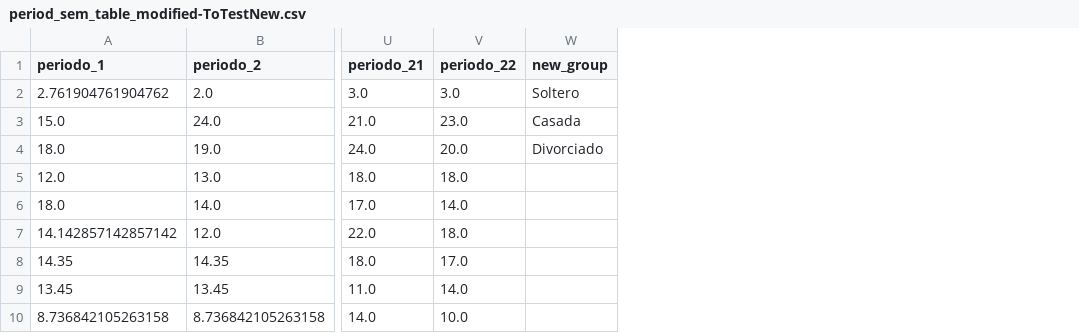
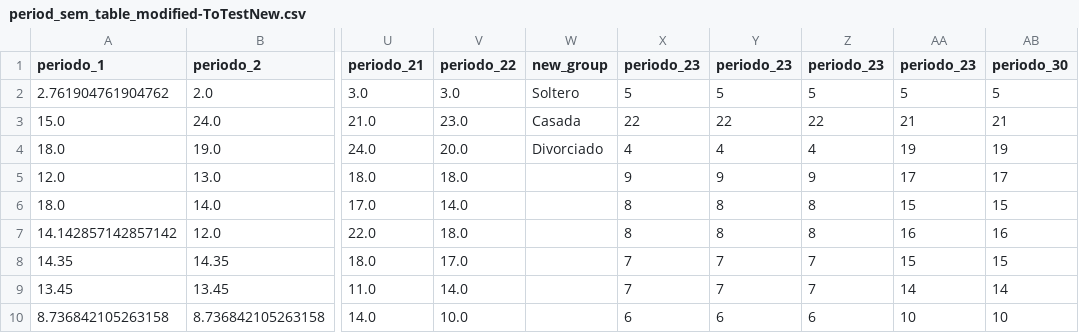
Before and after one commit to CarloseRochav/ia_modelForestRegression, a CSV file: apiRest/recibidos/period_sem_table_modified-ToTestNew.csv, drawn as a sheet; only a part is shown, gaps mark what is left out; the diff names each change by its address in the sheet, - before the commit and + after, or states it on an @@ line.

Commit message:
Ruta al 90% para agregar columna al archivo con las nuevas predicciones

```diff
--- a/apiRest/recibidos/period_sem_table_modified-ToTestNew.csv
+++ b/apiRest/recibidos/period_sem_table_modified-ToTestNew.csv
+column X (periodo_23), rows 2-10: 5 | 22 | 4 | 9 | 8 | 8 | 7 | 7 | 6
+column Y (periodo_23), rows 2-10: 5 | 22 | 4 | 9 | 8 | 8 | 7 | 7 | 6
+column Z (periodo_23), rows 2-10: 5 | 22 | 4 | 9 | 8 | 8 | 7 | 7 | 6
+column AA (periodo_23), rows 2-10: 5 | 21 | 19 | 17 | 15 | 16 | 15 | 14 | 10
+column AB (periodo_30), rows 2-10: 5 | 21 | 19 | 17 | 15 | 16 | 15 | 14 | 10
```
Also changed, not shown: 6 other files.
